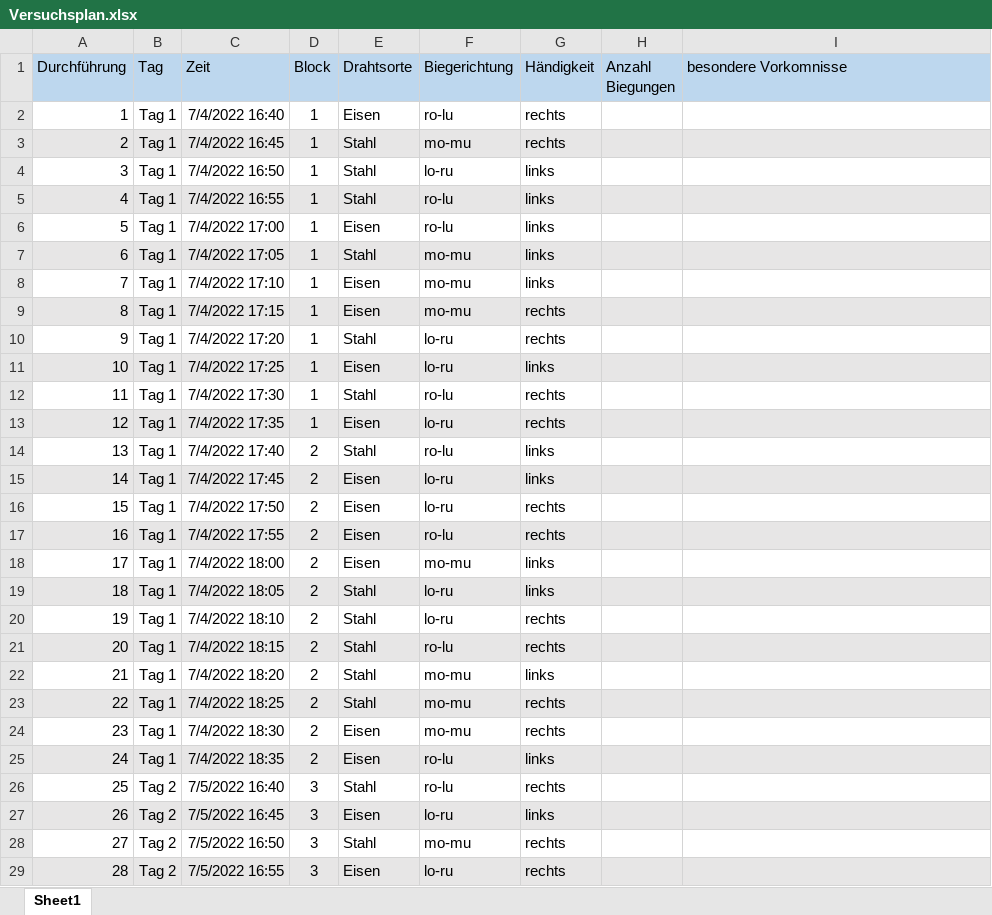
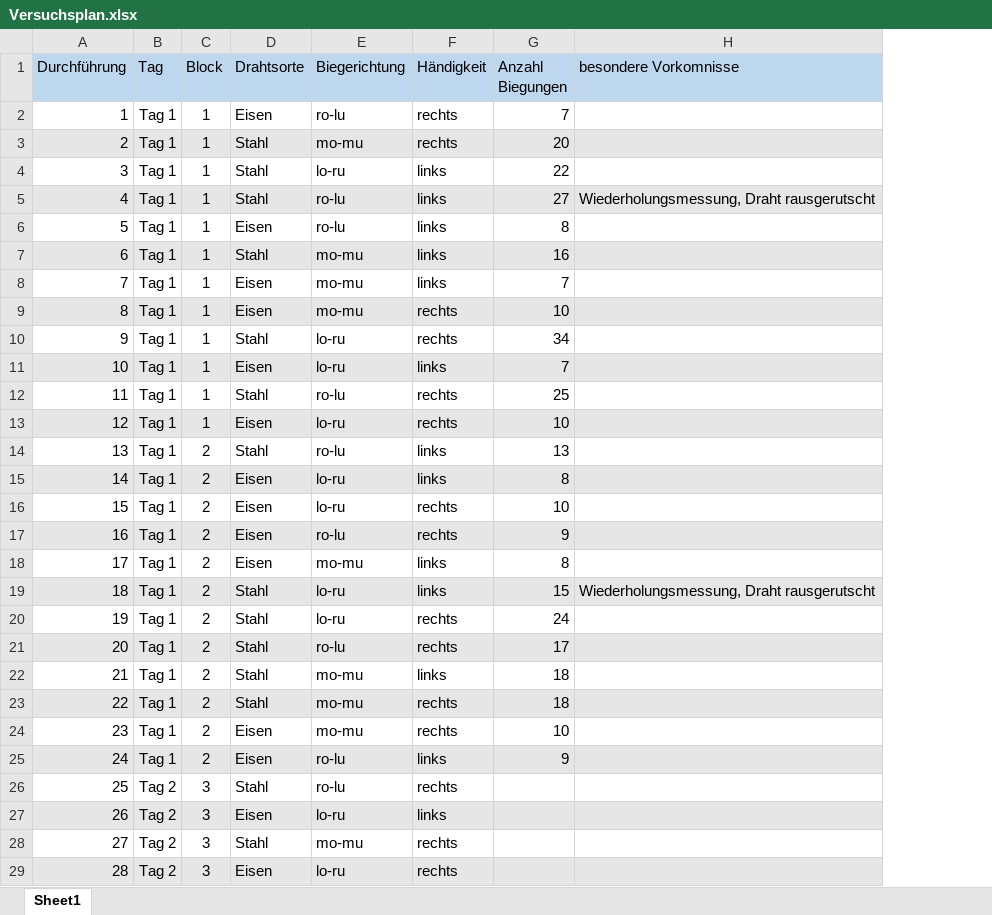
Before and after one commit to carolinebaer/Ergebnisse-Zeitsch-tzen, an Excel workbook: Versuchsplan.xlsx, sheet Sheet1, drawn as a sheet; only a part is shown; values as stored, in another font and other column widths than the file's, no borders; removed rows and columns are numbered as before the commit, all else as after; the diff names each change by its address in the sheet, - before the commit and + after, or states it on an @@ line.

Commit message:
Ergebnisse von Tag 1

```diff
--- a/Versuchsplan.xlsx (sheet Sheet1)
+++ b/Versuchsplan.xlsx (sheet Sheet1)
-column C (Zeit), rows 2-29: 7/4/2022 16:40 | 7/4/2022 16:45 | 7/4/2022 16:50 | 7/4/2022 16:55 | 7/4/2022 17:00 | 7/4/2022 17:05 | 7/4/2022 17:10 | 7/4/2022 17:15 | 7/4/2022 17:20 | 7/4/2022 17:25 | 7/4/2022 17:30 | 7/4/2022 17:35 | 7/4/2022 17:40 | 7/4/2022 17:45 | 7/4/2022 17:50 | 7/4/2022 17:55 | 7/4/2022 18:00 | 7/4/2022 18:05 | 7/4/2022 18:10 | 7/4/2022 18:15 | 7/4/2022 18:20 | 7/4/2022 18:25 | 7/4/2022 18:30 | 7/4/2022 18:35 | 7/5/2022 16:40 | 7/5/2022 16:45 | 7/5/2022 16:50 | 7/5/2022 16:55
-G2 (Anzahl Biegungen): (empty)
+G2 (Anzahl Biegungen): 7
-G3 (Anzahl Biegungen): (empty)
+G3 (Anzahl Biegungen): 20
-G4 (Anzahl Biegungen): (empty)
+G4 (Anzahl Biegungen): 22
-G5 (Anzahl Biegungen): (empty)
+G5 (Anzahl Biegungen): 27
-H5 (besondere Vorkomnisse): (empty)
+H5 (besondere Vorkomnisse): Wiederholungsmessung, Draht rausgerutscht
-G6 (Anzahl Biegungen): (empty)
+G6 (Anzahl Biegungen): 8
-G7 (Anzahl Biegungen): (empty)
+G7 (Anzahl Biegungen): 16
-G8 (Anzahl Biegungen): (empty)
+G8 (Anzahl Biegungen): 7
-G9 (Anzahl Biegungen): (empty)
+G9 (Anzahl Biegungen): 10
-G10 (Anzahl Biegungen): (empty)
+G10 (Anzahl Biegungen): 34
-G11 (Anzahl Biegungen): (empty)
+G11 (Anzahl Biegungen): 7
-G12 (Anzahl Biegungen): (empty)
+G12 (Anzahl Biegungen): 25
-G13 (Anzahl Biegungen): (empty)
+G13 (Anzahl Biegungen): 10
-G14 (Anzahl Biegungen): (empty)
+G14 (Anzahl Biegungen): 13
-G15 (Anzahl Biegungen): (empty)
+G15 (Anzahl Biegungen): 8
-G16 (Anzahl Biegungen): (empty)
+G16 (Anzahl Biegungen): 10
-G17 (Anzahl Biegungen): (empty)
+G17 (Anzahl Biegungen): 9
-G18 (Anzahl Biegungen): (empty)
+G18 (Anzahl Biegungen): 8
-G19 (Anzahl Biegungen): (empty)
+G19 (Anzahl Biegungen): 15
-H19 (besondere Vorkomnisse): (empty)
+H19 (besondere Vorkomnisse): Wiederholungsmessung, Draht rausgerutscht
-G20 (Anzahl Biegungen): (empty)
+G20 (Anzahl Biegungen): 24
-G21 (Anzahl Biegungen): (empty)
+G21 (Anzahl Biegungen): 17
-G22:G23 (Anzahl Biegungen): (empty)
+G22:G23 (Anzahl Biegungen): 18
-G24 (Anzahl Biegungen): (empty)
+G24 (Anzahl Biegungen): 10
-G25 (Anzahl Biegungen): (empty)
+G25 (Anzahl Biegungen): 9
```
